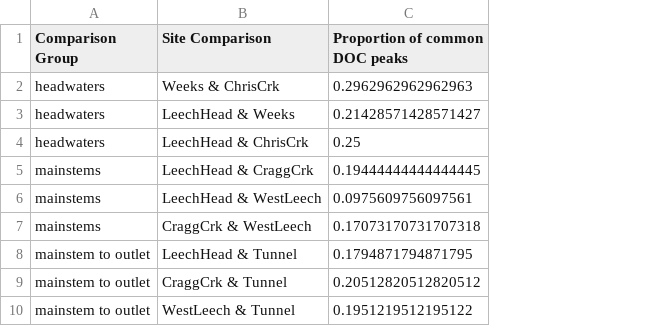
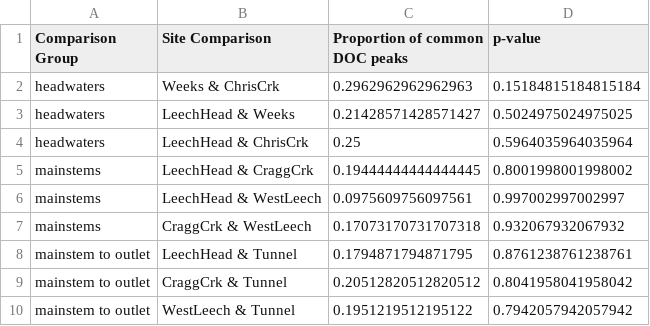
Before and after one commit to HJMcSorley/UBC_MSc_thesis, a CSV file: R-outputs_UBC-forWater-MSc_HMc/tables/DOC-stats_synchrony-peaks.csv, drawn as a sheet; the diff names each change by its address in the sheet, - before the commit and + after, or states it on an @@ line.

```diff
--- a/R-outputs_UBC-forWater-MSc_HMc/tables/DOC-stats_synchrony-peaks.csv
+++ b/R-outputs_UBC-forWater-MSc_HMc/tables/DOC-stats_synchrony-peaks.csv
+column D (p-value), rows 2-10: 0.15184815184815184 | 0.5024975024975025 | 0.5964035964035964 | 0.8001998001998002 | 0.997002997002997 | 0.932067932067932 | 0.8761238761238761 | 0.8041958041958042 | 0.7942057942057942
```
Also changed, not shown: 9 other files.
